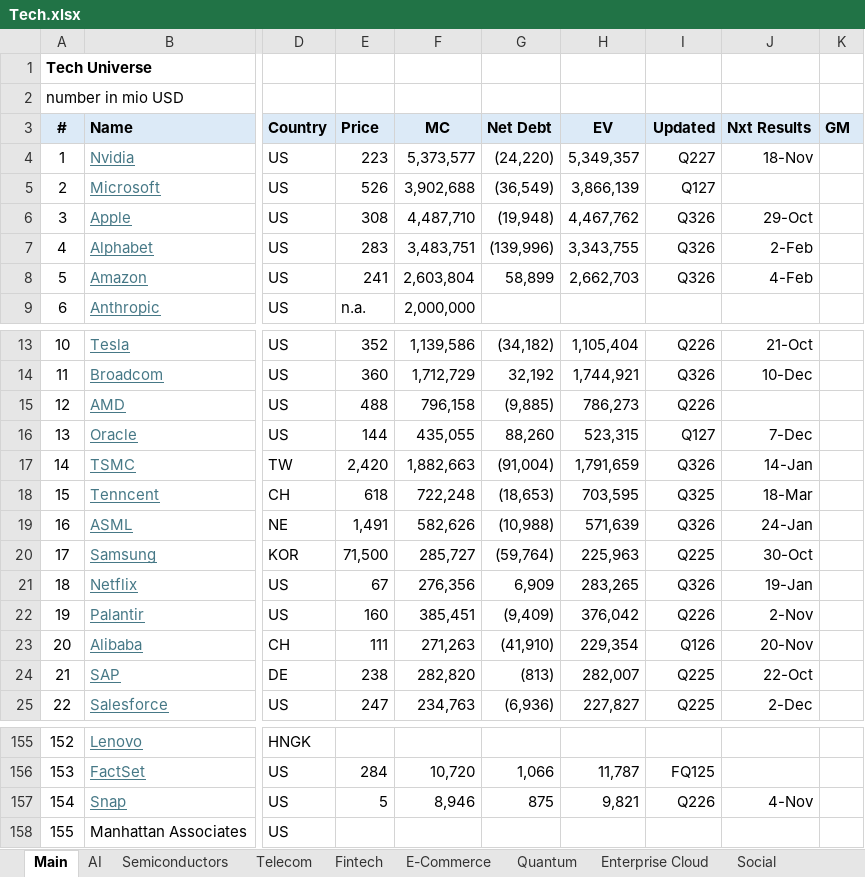
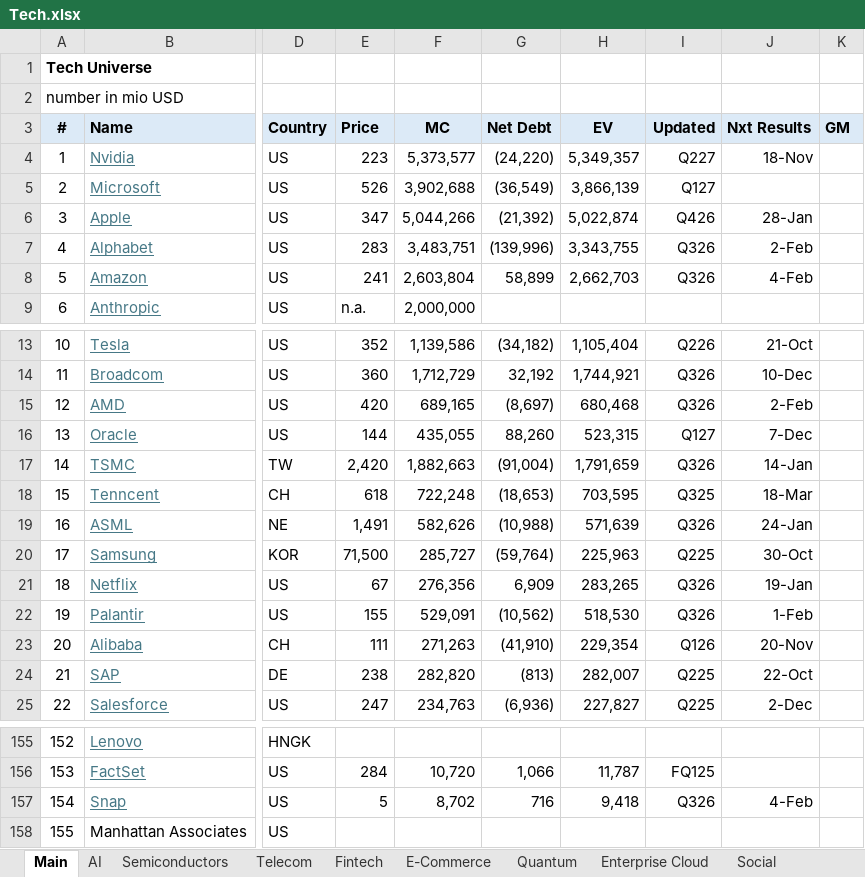
Before and after one commit to oscarsettje/MetaModels, an Excel workbook: Tech.xlsx, sheet Main, drawn as a sheet; only a part is shown, gaps mark what is left out; values as stored, in another font and other column widths than the file's, no borders; conditional formats not drawn; the diff names each change by its address in the sheet, - before the commit and + after, or states it on an @@ line.

```diff
--- a/Tech.xlsx (sheet Main)
+++ b/Tech.xlsx (sheet Main)
-E6 (Price): 308
+E6 (Price): 347
-F6 (MC): 4,487,710
+F6 (MC): 5,044,266
-G6 (Net Debt): (19,948)
+G6 (Net Debt): (21,392)
-H6 (EV): 4,467,762
+H6 (EV): 5,022,874
-I6 (Updated): Q326
+I6 (Updated): Q426
-J6 (Nxt Results): 29-Oct
+J6 (Nxt Results): 28-Jan
-E15 (Price): 488
+E15 (Price): 420
-F15 (MC): 796,158
+F15 (MC): 689,165
-G15 (Net Debt): (9,885)
+G15 (Net Debt): (8,697)
-H15 (EV): 786,273
+H15 (EV): 680,468
-I15 (Updated): Q226
+I15 (Updated): Q326
-J15 (Nxt Results): (empty)
+J15 (Nxt Results): 2-Feb
-E22 (Price): 160
+E22 (Price): 155
-F22 (MC): 385,451
+F22 (MC): 529,091
-G22 (Net Debt): (9,409)
+G22 (Net Debt): (10,562)
-H22 (EV): 376,042
+H22 (EV): 518,530
-I22 (Updated): Q226
+I22 (Updated): Q326
-J22 (Nxt Results): 2-Nov
+J22 (Nxt Results): 1-Feb
-F157 (MC): 8,946
+F157 (MC): 8,702
-G157 (Net Debt): 875
+G157 (Net Debt): 716
-H157 (EV): 9,821
+H157 (EV): 9,418
-I157 (Updated): Q226
+I157 (Updated): Q326
-J157 (Nxt Results): 4-Nov
+J157 (Nxt Results): 4-Feb
```
Also changed, not shown: Fashion.xlsx.
